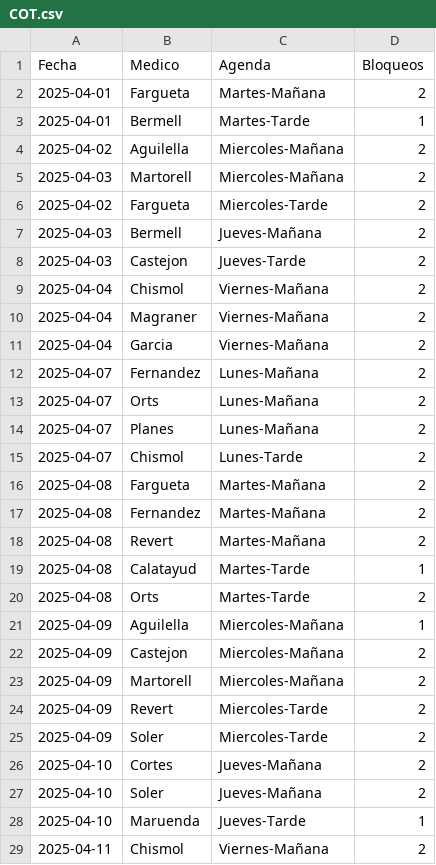
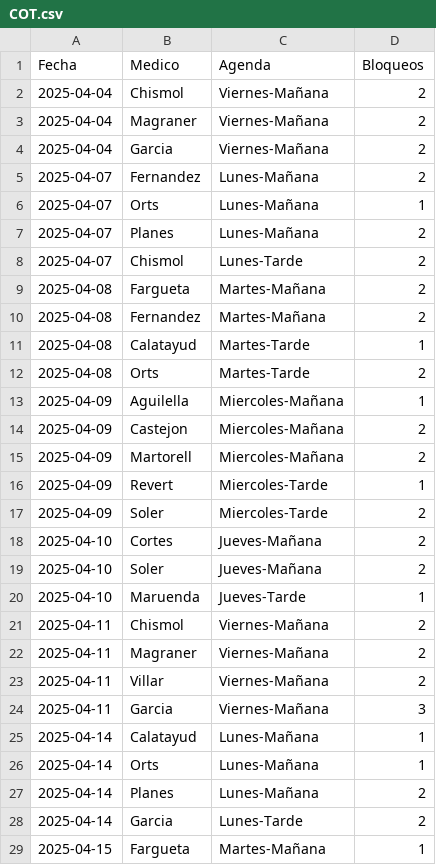
Before and after one commit to cristinogomez/uga_anexo, a CSV file: COT.csv, drawn as a sheet; only a part is shown; the shorter side is filled out with more unchanged rows.

Commit message:
Add files via upload

```diff
--- a/COT.csv
+++ b/COT.csv
@@ -1,9 +1,2 @@
 Fecha,Medico,Agenda,Bloqueos
-2025-04-01,Fargueta,Martes-Mañana,2
-2025-04-01,Bermell,Martes-Tarde,1
-2025-04-02,Aguilella,Miercoles-Mañana,2
-2025-04-03,Martorell,Miercoles-Mañana,2
-2025-04-02,Fargueta,Miercoles-Tarde,2
-2025-04-03,Bermell,Jueves-Mañana,2
-2025-04-03,Castejon,Jueves-Tarde,2
 2025-04-04,Chismol,Viernes-Mañana,2
@@ -12,3 +5,3 @@
 2025-04-07,Fernandez,Lunes-Mañana,2
-2025-04-07,Orts,Lunes-Mañana,2
+2025-04-07,Orts,Lunes-Mañana,1
 2025-04-07,Planes,Lunes-Mañana,2
@@ -17,3 +10,2 @@
 2025-04-08,Fernandez,Martes-Mañana,2
-2025-04-08,Revert,Martes-Mañana,2
 2025-04-08,Calatayud,Martes-Tarde,1
@@ -23,3 +15,3 @@
 2025-04-09,Martorell,Miercoles-Mañana,2
-2025-04-09,Revert,Miercoles-Tarde,2
+2025-04-09,Revert,Miercoles-Tarde,1
 2025-04-09,Soler,Miercoles-Tarde,2
```
